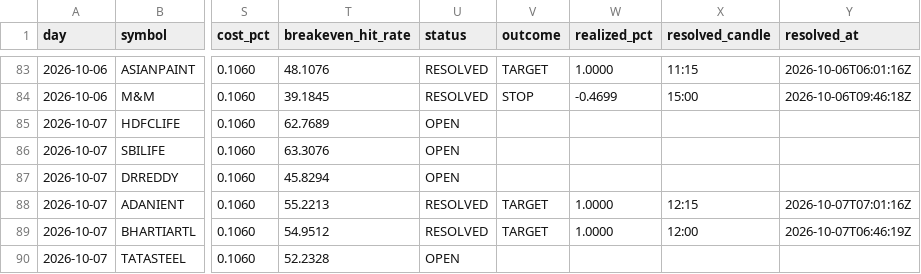
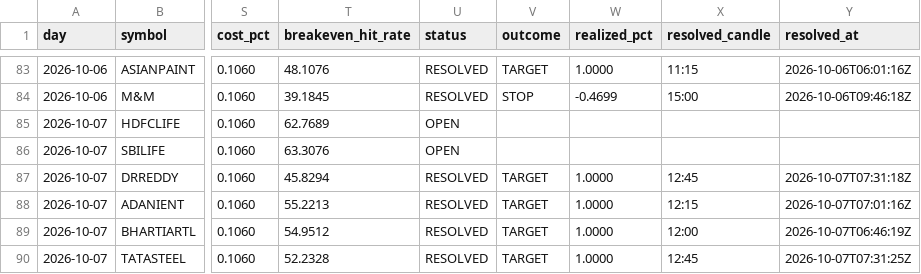
Before and after one commit to keval-mandalik-v2/trading-agent-V2, a CSV file: data/signals.csv, drawn as a sheet; only a part is shown, gaps mark what is left out; the diff names each change by its address in the sheet, - before the commit and + after, or states it on an @@ line.

```diff
--- a/data/signals.csv
+++ b/data/signals.csv
-U87 (status): OPEN
+U87 (status): RESOLVED
-V87 (outcome): (empty)
+V87 (outcome): TARGET
-W87 (realized_pct): (empty)
+W87 (realized_pct): 1.0000
-X87 (resolved_candle): (empty)
+X87 (resolved_candle): 12:45
-Y87 (resolved_at): (empty)
+Y87 (resolved_at): 2026-10-07T07:31:18Z
-U90 (status): OPEN
+U90 (status): RESOLVED
-V90 (outcome): (empty)
+V90 (outcome): TARGET
-W90 (realized_pct): (empty)
+W90 (realized_pct): 1.0000
-X90 (resolved_candle): (empty)
+X90 (resolved_candle): 12:45
-Y90 (resolved_at): (empty)
+Y90 (resolved_at): 2026-10-07T07:31:25Z
```
Also changed, not shown: 1 other file.
